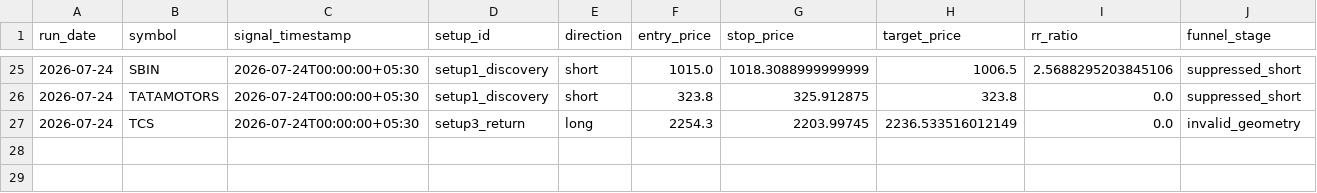
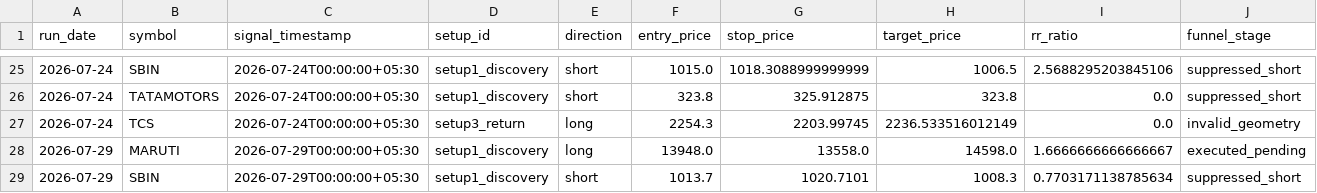
Before and after one commit to adityakadam1997/Stockplayer, a CSV file: paper/journal.csv, drawn as a sheet; only a part is shown, gaps mark what is left out; rows hold the shown columns only; the diff names each change by its address in the sheet, - before the commit and + after, or states it on an @@ line.

```diff
--- a/paper/journal.csv
+++ b/paper/journal.csv
+row 28: 2026-07-29 | MARUTI | 2026-07-29T00:00:00+05:30 | setup1_discovery | long | 13948.0 | 13558.0 | 14598.0 | 1.6666666666666667 | executed_pending
+row 29: 2026-07-29 | SBIN | 2026-07-29T00:00:00+05:30 | setup1_discovery | short | 1013.7 | 1020.7101 | 1008.3 | 0.7703171138785634 | suppressed_short
```
Also changed, not shown: 2 other files.
